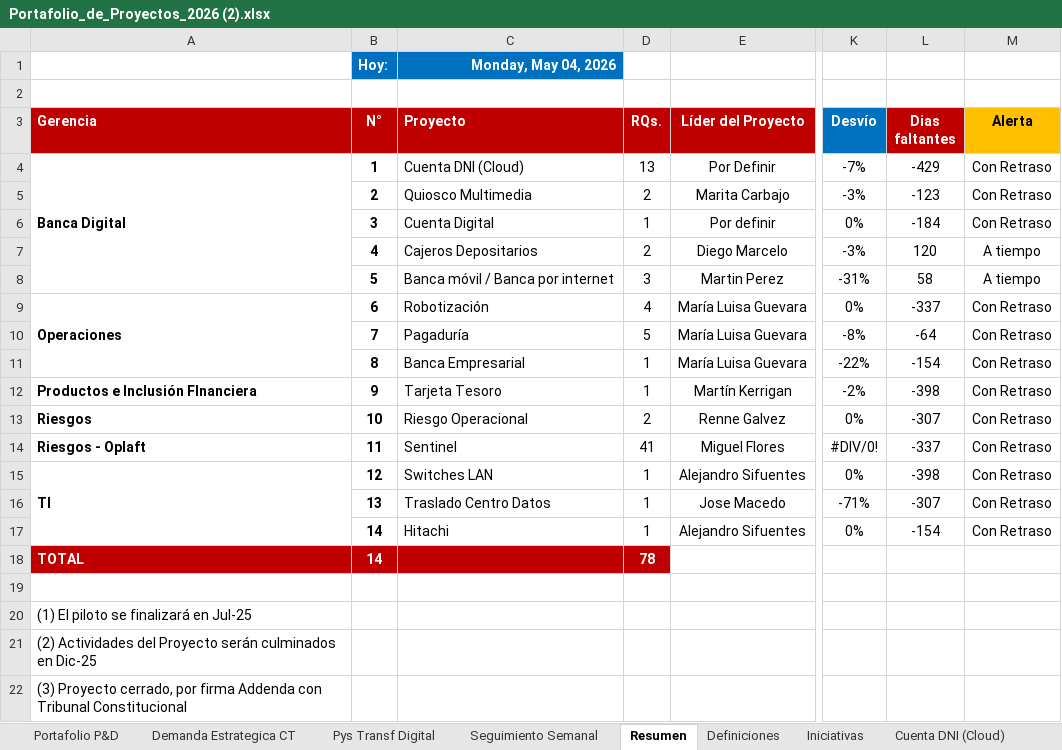
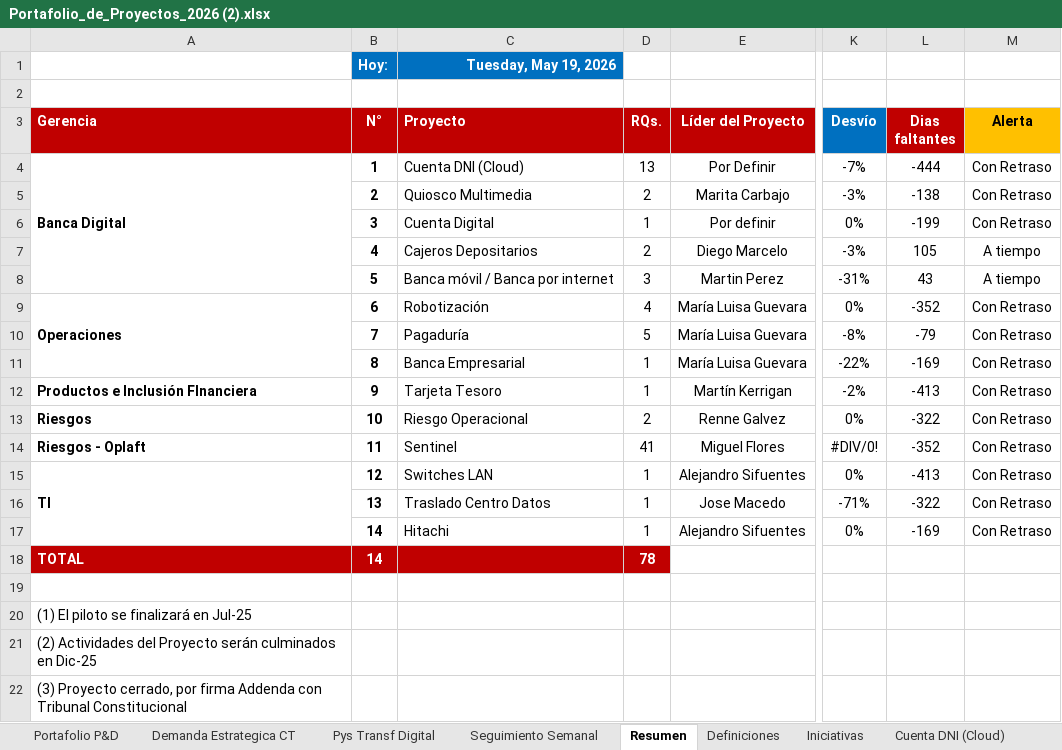
Before and after one commit to Diegogh112/Dashboard, an Excel workbook: src/Portafolio_de_Proyectos_2026 (2).xlsx, sheet Resumen, drawn as a sheet; only a part is shown, gaps mark what is left out; values as stored, in another font and other column widths than the file's, no borders; charts and pictures and conditional formats not drawn; the diff names each change by its address in the sheet, - before the commit and + after, or states it on an @@ line.

```diff
--- a/src/Portafolio_de_Proyectos_2026 (2).xlsx (sheet Resumen)
+++ b/src/Portafolio_de_Proyectos_2026 (2).xlsx (sheet Resumen)
-C1 (Proyecto): Monday, May 04, 2026
+C1 (Proyecto): Tuesday, May 19, 2026
-L4 (Dias faltantes): -429
+L4 (Dias faltantes): -444
-L5 (Dias faltantes): -123
+L5 (Dias faltantes): -138
-L6 (Dias faltantes): -184
+L6 (Dias faltantes): -199
-L7 (Dias faltantes): 120
+L7 (Dias faltantes): 105
-L8 (Dias faltantes): 58
+L8 (Dias faltantes): 43
-L9 (Dias faltantes): -337
+L9 (Dias faltantes): -352
-L10 (Dias faltantes): -64
+L10 (Dias faltantes): -79
-L11 (Dias faltantes): -154
+L11 (Dias faltantes): -169
-L12 (Dias faltantes): -398
+L12 (Dias faltantes): -413
-L13 (Dias faltantes): -307
+L13 (Dias faltantes): -322
-L14 (Dias faltantes): -337
+L14 (Dias faltantes): -352
-L15 (Dias faltantes): -398
+L15 (Dias faltantes): -413
-L16 (Dias faltantes): -307
+L16 (Dias faltantes): -322
-L17 (Dias faltantes): -154
+L17 (Dias faltantes): -169
```
Also changed, not shown: sheet Portafolio P&D, sheet Demanda Estrategica CT, formulas that keep their value, 5 other files.
